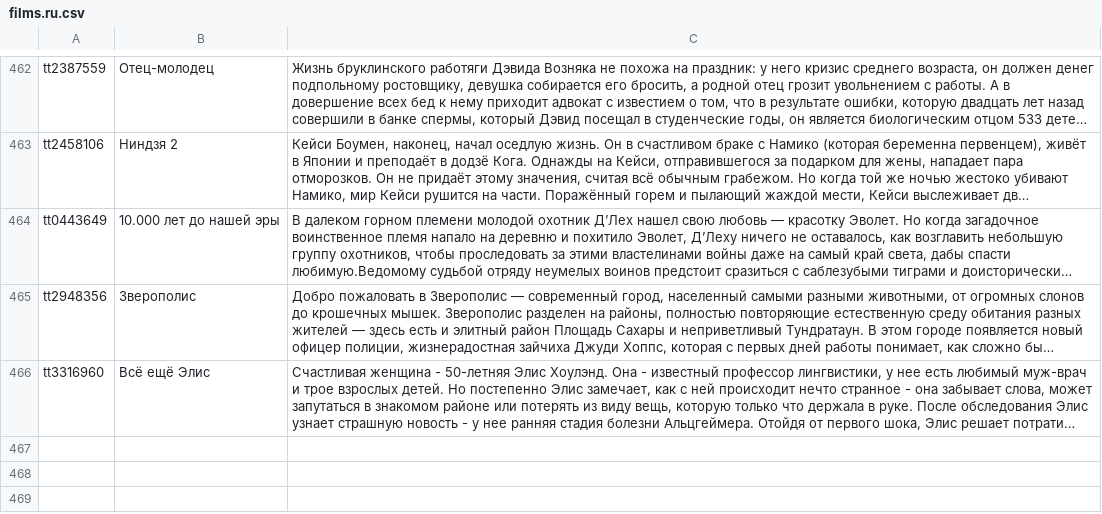
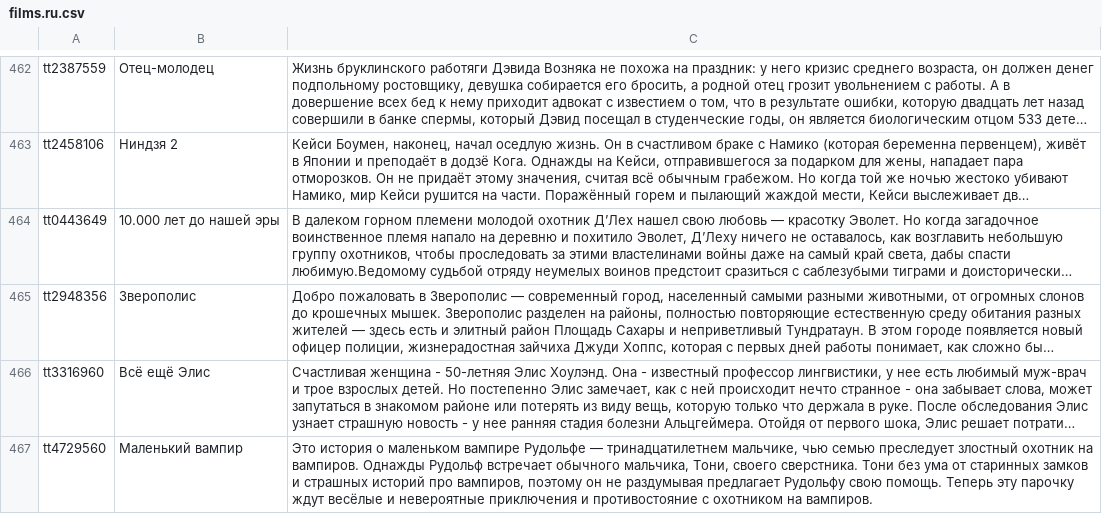
Before and after one commit to DimaSuharchuk/Movies, a CSV file: sites/all/libraries/translations/films.ru.csv, drawn as a sheet; only a part is shown, gaps mark what is left out; long unchanged cells end in …; the diff names each change by its address in the sheet, - before the commit and + after, or states it on an @@ line.

```diff
--- a/sites/all/libraries/translations/films.ru.csv
+++ b/sites/all/libraries/translations/films.ru.csv
+row 467: tt4729560 | Маленький вампир | Это история о маленьком вампире Рудольфе — тринадцатилетнем мальчике, чью семью преследует злостный охотник на вампиров. Однажды Рудольф встречает обычного мальчика, Тони, своего сверстника. Тони без ума от старинных замков и страшных историй про вампиров, поэтому он не раздумывая предлагает Рудольфу свою помощь. Теперь эту парочку ждут весёлые и невероятные приключения и противостояние с охотником на вампиров.
```
Also changed, not shown: sites/all/libraries/translations/trailers.csv, 1 other file.
